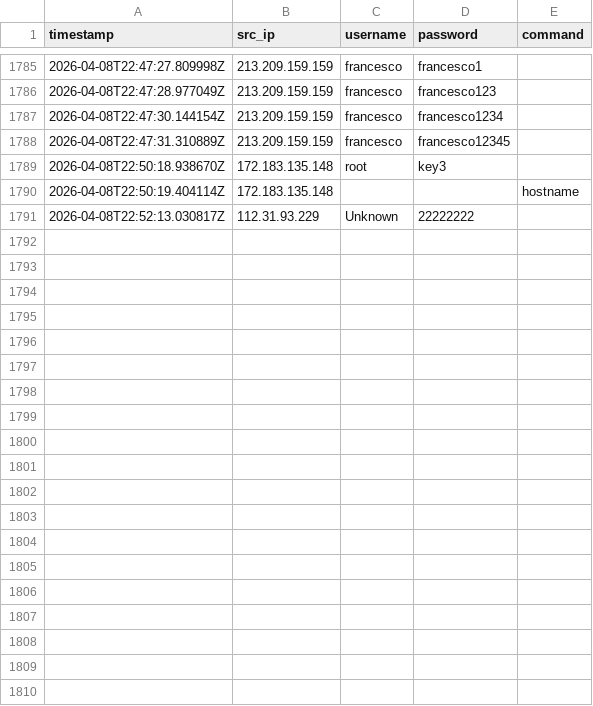
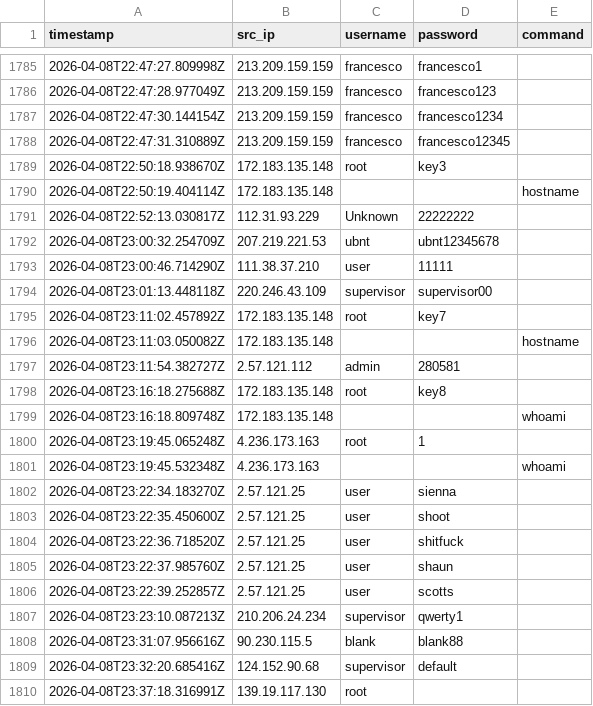
Before and after one commit to Prabhath-de/cowrie-analysis, a CSV file: csv/all_logs.csv, drawn as a sheet; only a part is shown, gaps mark what is left out; the diff covers the shown part only.

```diff
--- a/csv/all_logs.csv
+++ b/csv/all_logs.csv
@@ -1791 +1791,20 @@ timestamp,src_ip,username,password,command
 2026-04-08T22:52:13.030817Z,112.31.93.229,Unknown,22222222,
+2026-04-08T23:00:32.254709Z,207.219.221.53,ubnt,ubnt12345678,
+2026-04-08T23:00:46.714290Z,111.38.37.210,user,11111,
+2026-04-08T23:01:13.448118Z,220.246.43.109,supervisor,supervisor00,
+2026-04-08T23:11:02.457892Z,172.183.135.148,root,key7,
+2026-04-08T23:11:03.050082Z,172.183.135.148,,,hostname
+2026-04-08T23:11:54.382727Z,2.57.121.112,admin,280581,
+2026-04-08T23:16:18.275688Z,172.183.135.148,root,key8,
+2026-04-08T23:16:18.809748Z,172.183.135.148,,,whoami
+2026-04-08T23:19:45.065248Z,4.236.173.163,root,1,
+2026-04-08T23:19:45.532348Z,4.236.173.163,,,whoami
+2026-04-08T23:22:34.183270Z,2.57.121.25,user,sienna,
+2026-04-08T23:22:35.450600Z,2.57.121.25,user,shoot,
+2026-04-08T23:22:36.718520Z,2.57.121.25,user,shitfuck,
+2026-04-08T23:22:37.985760Z,2.57.121.25,user,shaun,
+2026-04-08T23:22:39.252857Z,2.57.121.25,user,scotts,
+2026-04-08T23:23:10.087213Z,210.206.24.234,supervisor,qwerty1,
+2026-04-08T23:31:07.956616Z,90.230.115.5,blank,blank88,
+2026-04-08T23:32:20.685416Z,124.152.90.68,supervisor,default,
+2026-04-08T23:37:18.316991Z,139.19.117.130,root,,
```
Also changed, not shown: 12 added rows elsewhere in this file, csv/countries.csv, csv/passwords.csv, 9 other files.
